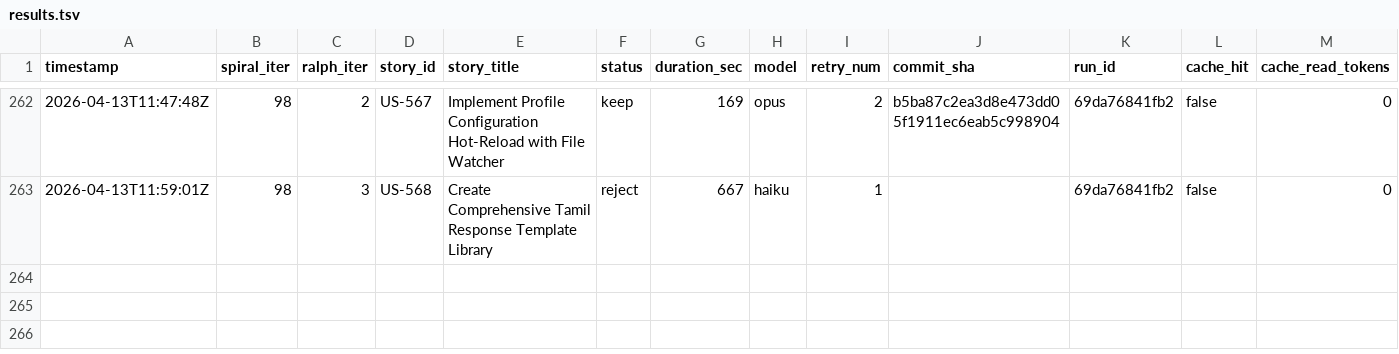
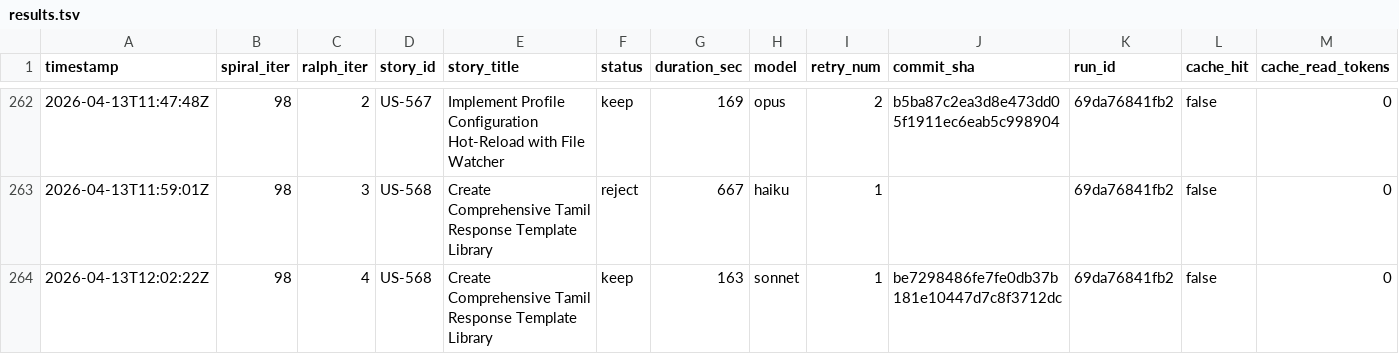
Before and after one commit to wenjyue84/rainbow-ai, a TSV file: results.tsv, drawn as a sheet; only a part is shown, gaps mark what is left out; rows hold the shown columns only; the diff names each change by its address in the sheet, - before the commit and + after, or states it on an @@ line.

Commit message:
feat(spiral): complete 2 stories (iter 98)

```diff
--- a/results.tsv
+++ b/results.tsv
+row 264: 2026-04-13T12:02:22Z | 98 | 4 | US-568 | Create Comprehensive Tamil Response Template Library | keep | 163 | sonnet | 1 | be7298486fe7fe0db37b181e10447d7c8f3712dc | 69da76841fb2 | false | 0
```
Also changed, not shown: 10 other files.
